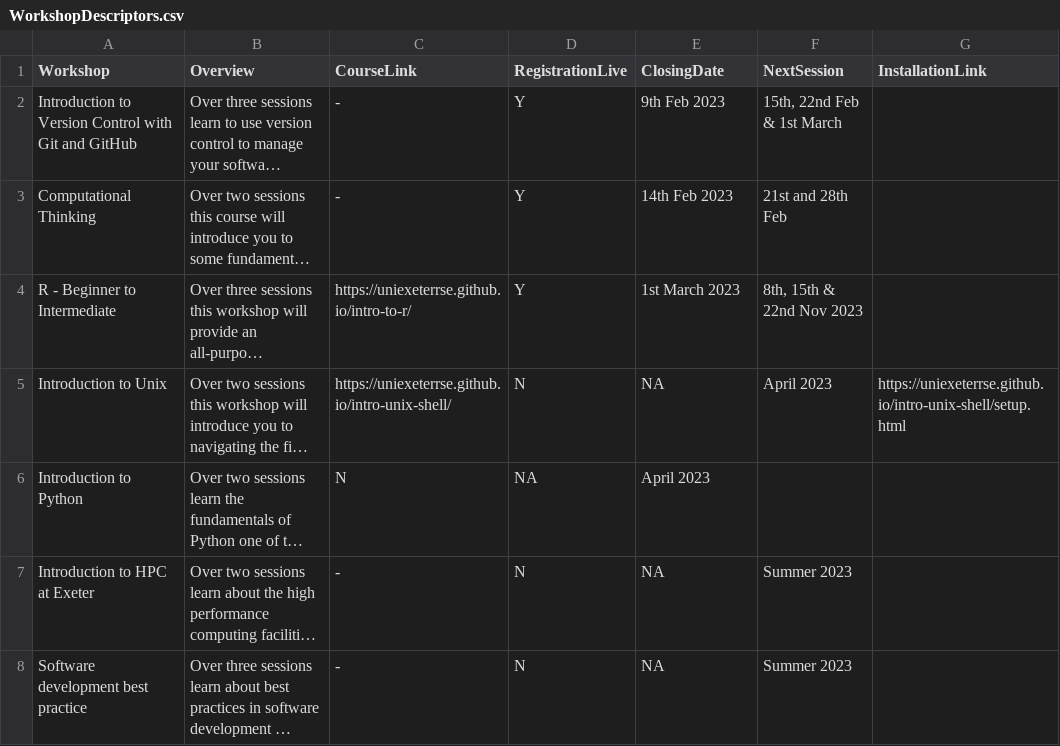
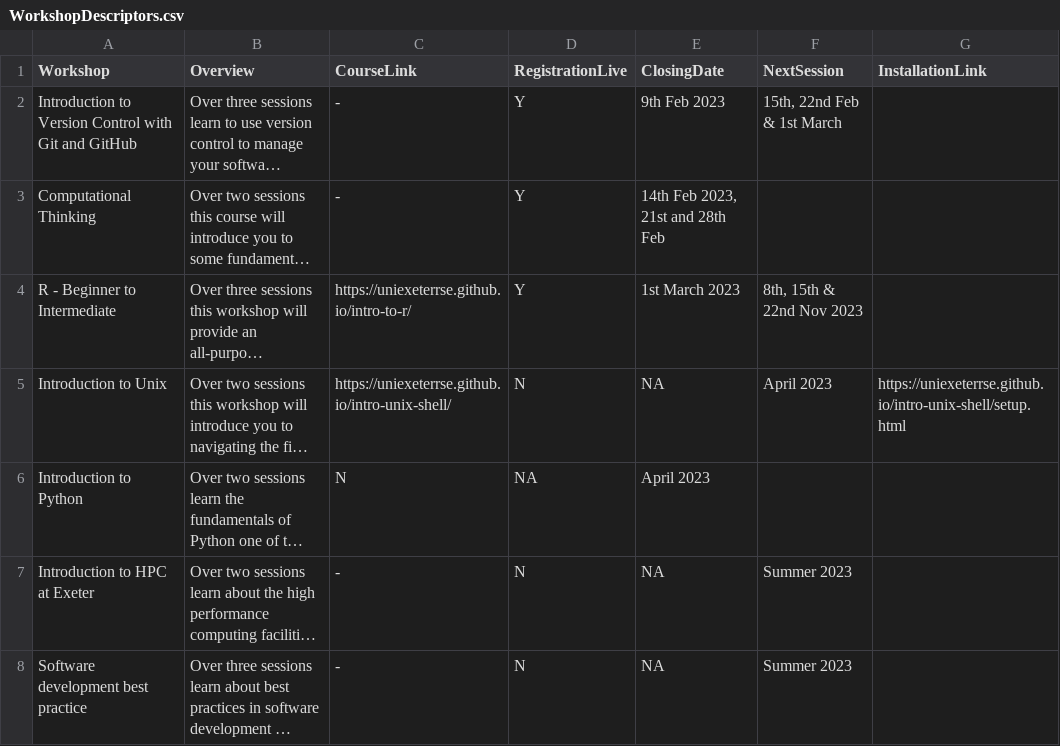
Before and after one commit to UniExeterRSE/workshop-homepage, a CSV file: _data/WorkshopDescriptors.csv, drawn as a sheet; long unchanged cells end in …; the diff names each change by its address in the sheet, - before the commit and + after, or states it on an @@ line.

Commit message:
Update WorkshopDescriptors.csv

```diff
--- a/_data/WorkshopDescriptors.csv
+++ b/_data/WorkshopDescriptors.csv
-E3 (ClosingDate): 14th Feb 2023
+E3 (ClosingDate): 14th Feb 2023, 21st and 28th Feb
-F3 (NextSession): 21st and 28th Feb
+F3 (NextSession): (empty)
```
